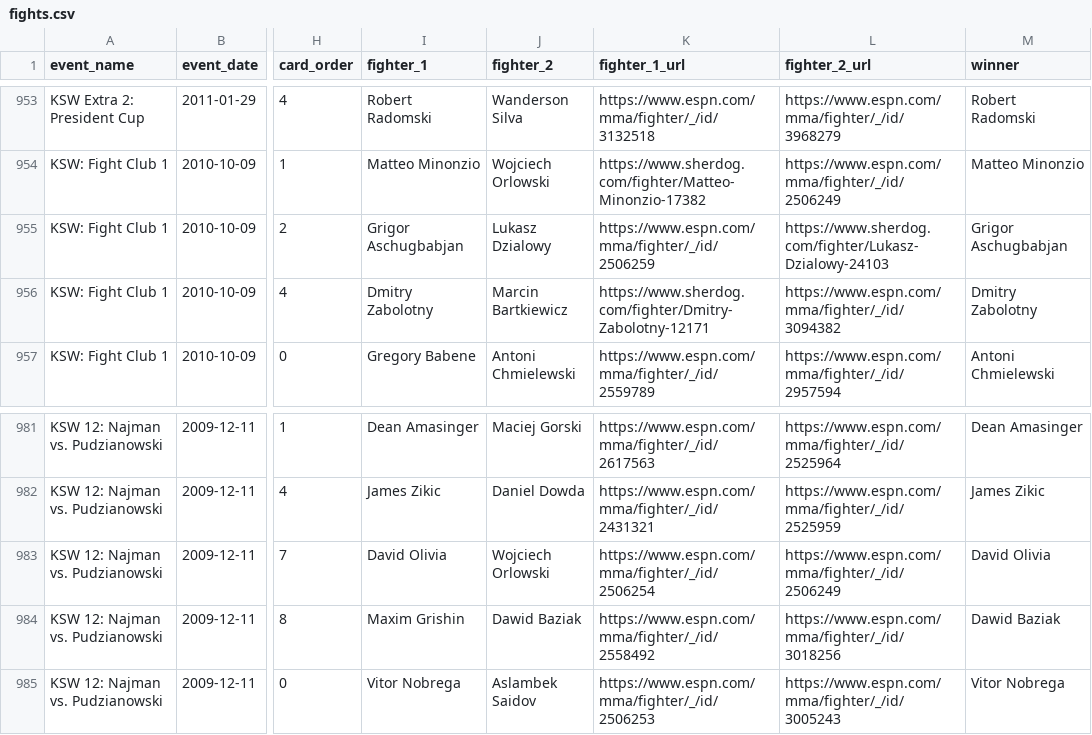
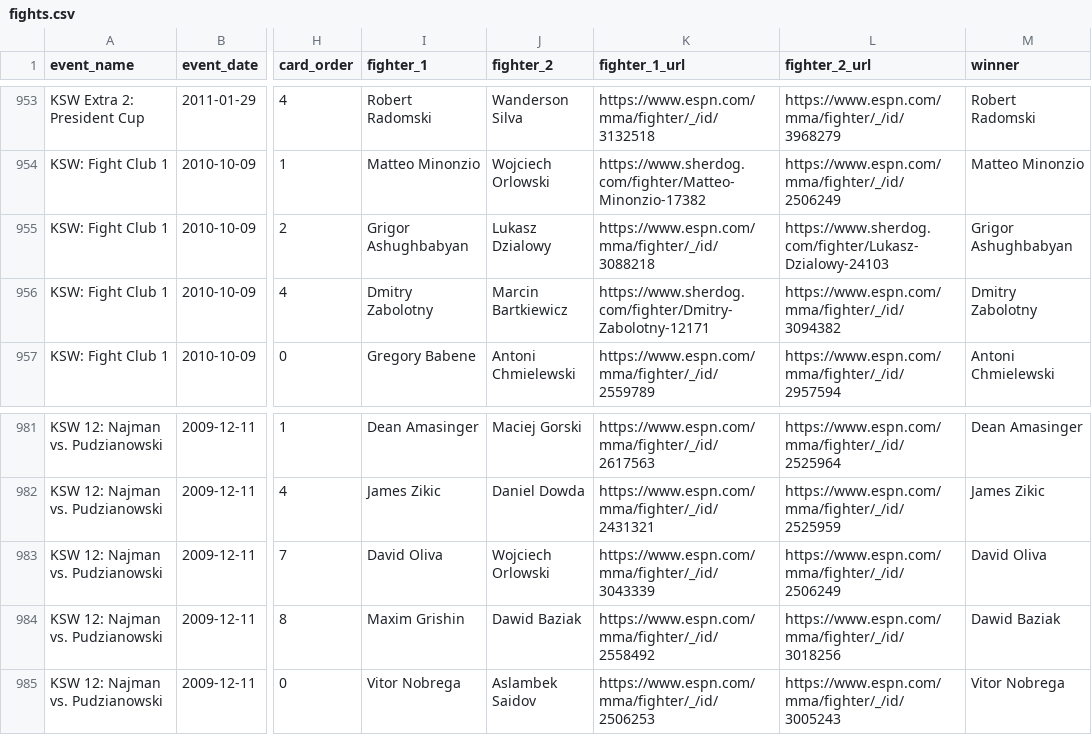
Before and after one commit to larissapavan/vektormma, a CSV file: data/raw/ksw/fights.csv, drawn as a sheet; only a part is shown, gaps mark what is left out; the diff names each change by its address in the sheet, - before the commit and + after, or states it on an @@ line.

```diff
--- a/data/raw/ksw/fights.csv
+++ b/data/raw/ksw/fights.csv
-I955 (fighter_1): Grigor Aschugbabjan
+I955 (fighter_1): Grigor Ashughbabyan
-K955 (fighter_1_url): https://www.espn.com/mma/fighter/_/id/2506259
+K955 (fighter_1_url): https://www.espn.com/mma/fighter/_/id/3088218
-M955 (winner): Grigor Aschugbabjan
+M955 (winner): Grigor Ashughbabyan
-I983 (fighter_1): David Olivia
+I983 (fighter_1): David Oliva
-K983 (fighter_1_url): https://www.espn.com/mma/fighter/_/id/2506254
+K983 (fighter_1_url): https://www.espn.com/mma/fighter/_/id/3043339
-M983 (winner): David Olivia
+M983 (winner): David Oliva
```
Also changed, not shown: data/raw/ksw/fighters.csv, data/raw/lfa/fighters.csv, 2 other files.
